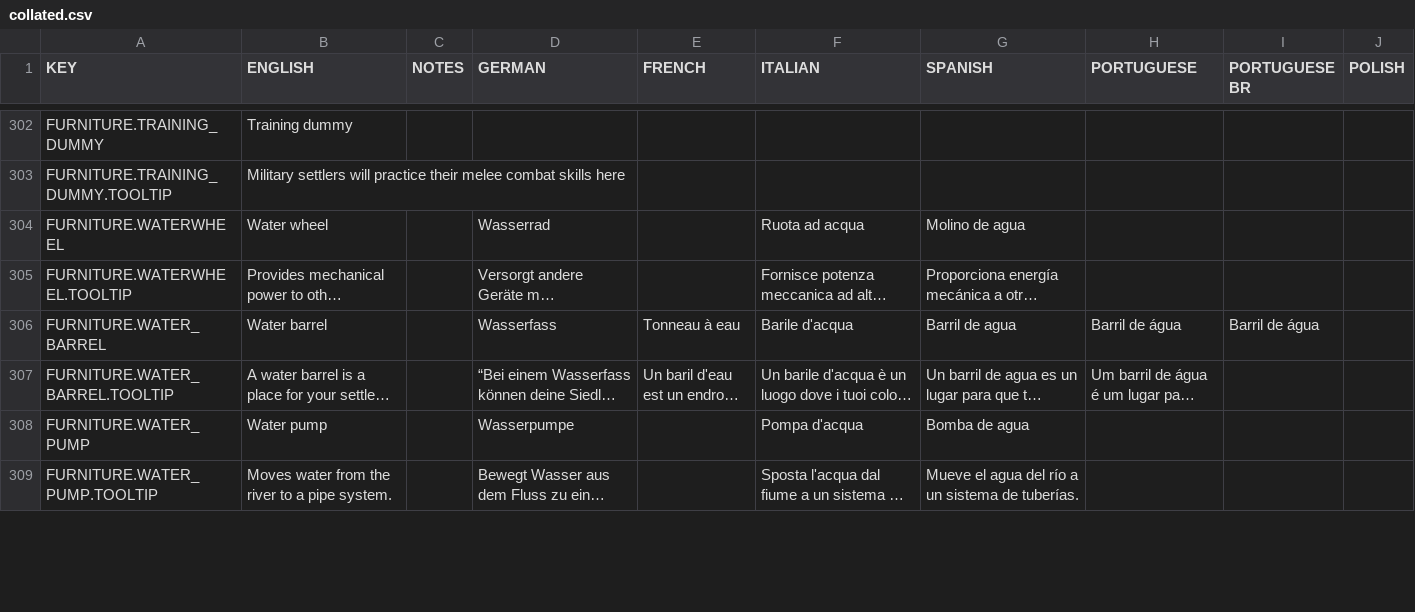
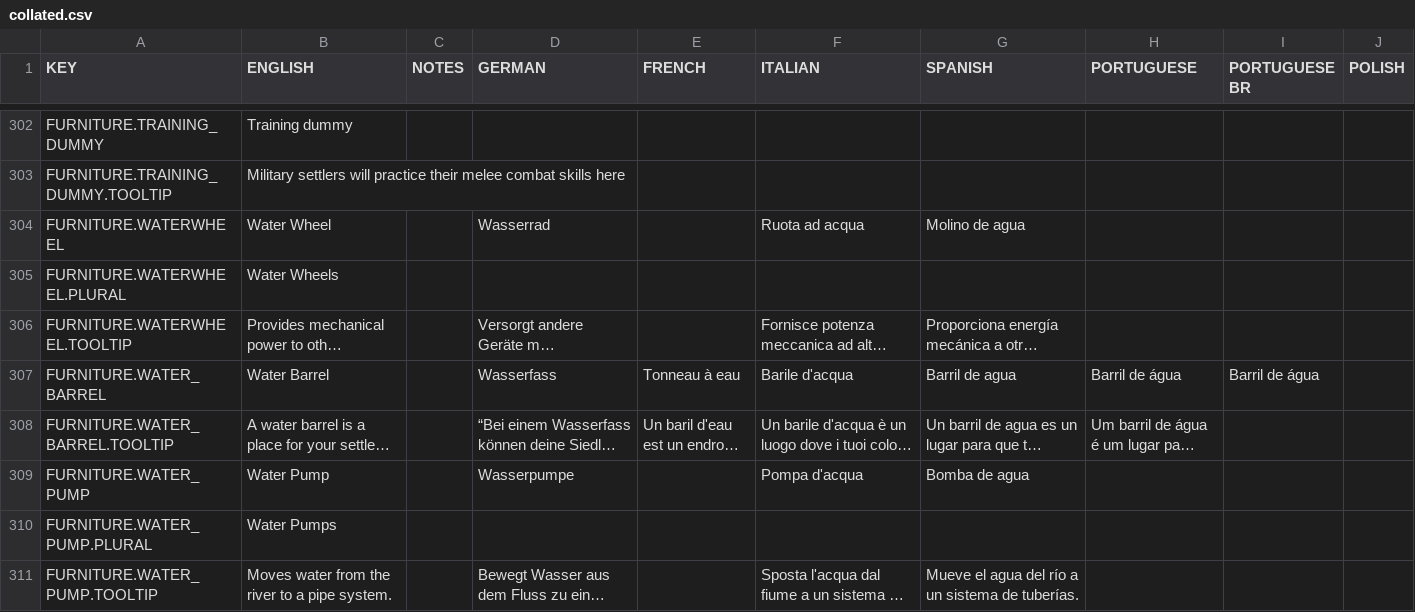
Before and after one commit to rossturner/mountaincore, a CSV file: core/assets/translations/collated.csv, drawn as a sheet; only a part is shown, gaps mark what is left out; long unchanged cells end in …; addresses are those after the commit; rows hold the shown columns only; the diff covers the shown part only; the diff names each change by its address in the sheet, - before the commit and + after, or states it on an @@ line.

```diff
--- a/core/assets/translations/collated.csv
+++ b/core/assets/translations/collated.csv
-B304 (ENGLISH): Water wheel
+B304 (ENGLISH): Water Wheel
+row 305: FURNITURE.WATERWHEEL.PLURAL | Water Wheels
-B307 (ENGLISH): Water barrel
+B307 (ENGLISH): Water Barrel
-B309 (ENGLISH): Water pump
+B309 (ENGLISH): Water Pump
+row 310: FURNITURE.WATER_PUMP.PLURAL | Water Pumps
```
Also changed, not shown: 2 added rows and 2 edited cells elsewhere in this file, core/mods/base/translations/translations.csv, 20 other files.
